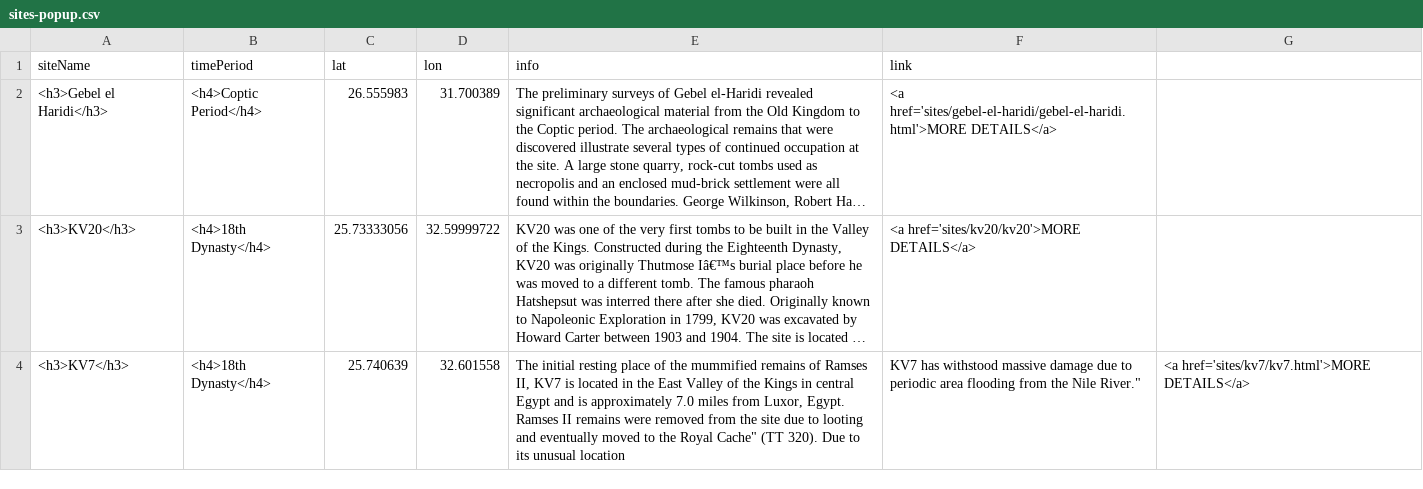
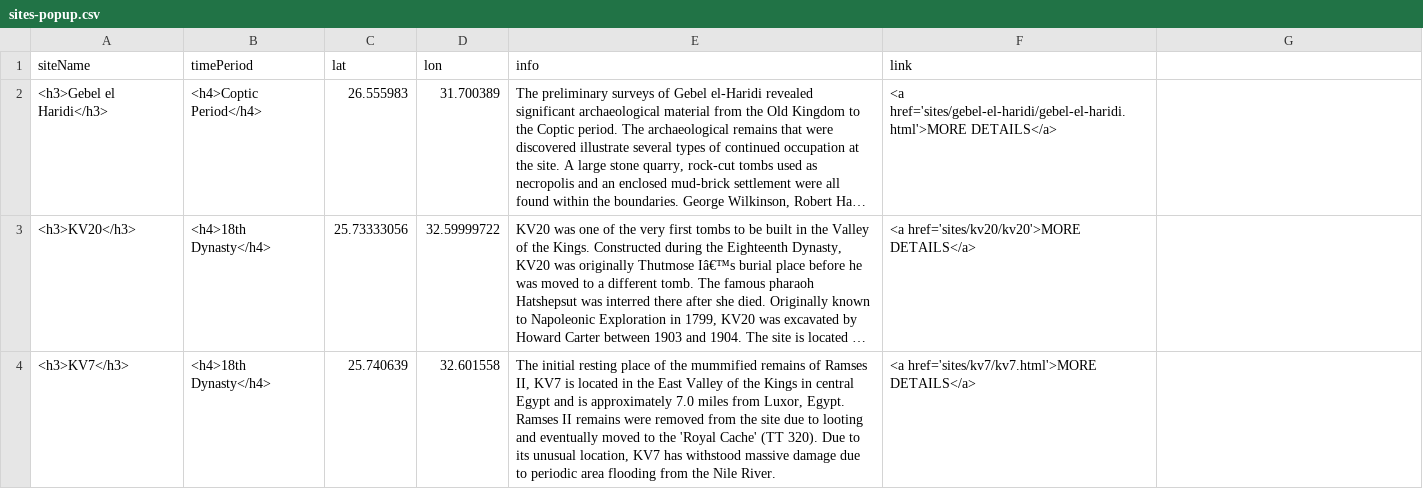
Before and after one commit to washi260/daea-fs18, a CSV file: sites-popup.csv, drawn as a sheet; long unchanged cells end in …; the diff names each change by its address in the sheet, - before the commit and + after, or states it on an @@ line.

Commit message:
KV7 quotations mark update - changed to apostrophes

```diff
--- a/sites-popup.csv
+++ b/sites-popup.csv
-E4 (info): …to the Royal Cache" (TT 320). Due to its unusual location
+E4 (info): …to the 'Royal Cache' (TT 320). Due to its unusual location, KV7 has withstood massive damage due to periodic area flooding from the Nile River.
-F4 (link): KV7 has withstood massive damage due to periodic area flooding from the Nile River."
+F4 (link): <a href='sites/kv7/kv7.html'>MORE DETAILS</a>
-G4: <a href='sites/kv7/kv7.html'>MORE DETAILS</a>
+G4: (empty)
```
